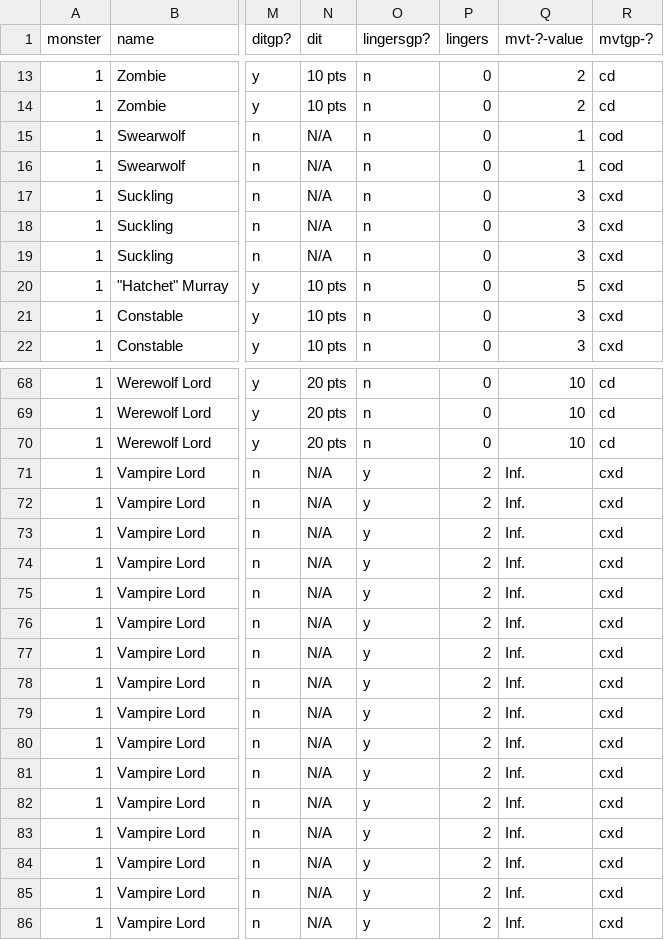
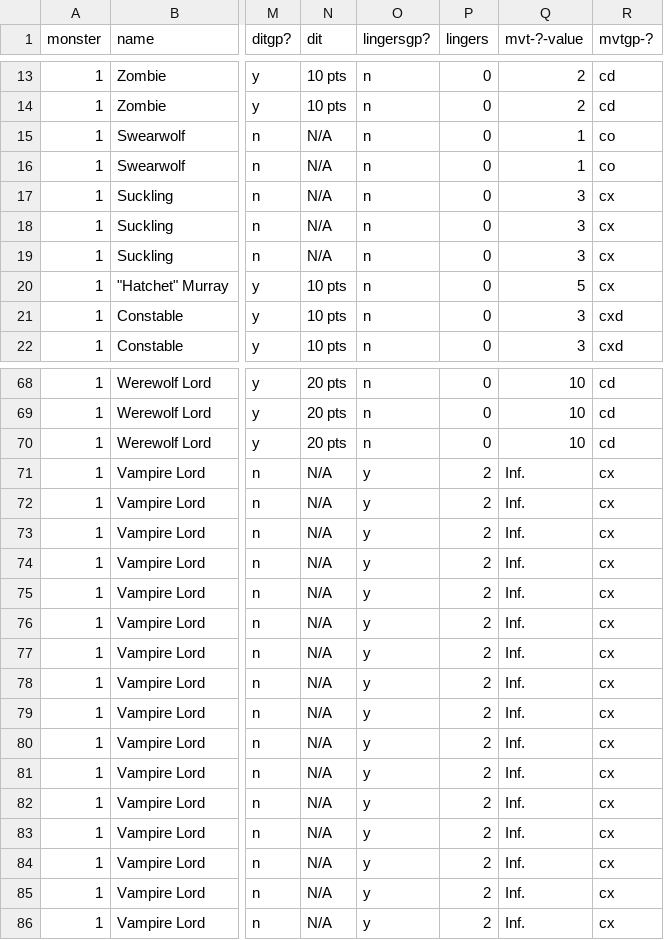
Before and after one commit to lkingsford/18dracula, a CSV file: Monsters.csv, drawn as a sheet; only a part is shown, gaps mark what is left out; the diff covers the shown part only; the diff names each change by its address in the sheet, - before the commit and + after, or states it on an @@ line.

```diff
--- a/Monsters.csv
+++ b/Monsters.csv
-R15:R16 (mvtgp-?): cod
+R15:R16 (mvtgp-?): co
-R17:R20 (mvtgp-?): cxd
+R17:R20 (mvtgp-?): cx
-R71:R86 (mvtgp-?): cxd
+R71:R86 (mvtgp-?): cx
```
Also changed, not shown: 20 edited cells elsewhere in this file, 3 other files.
